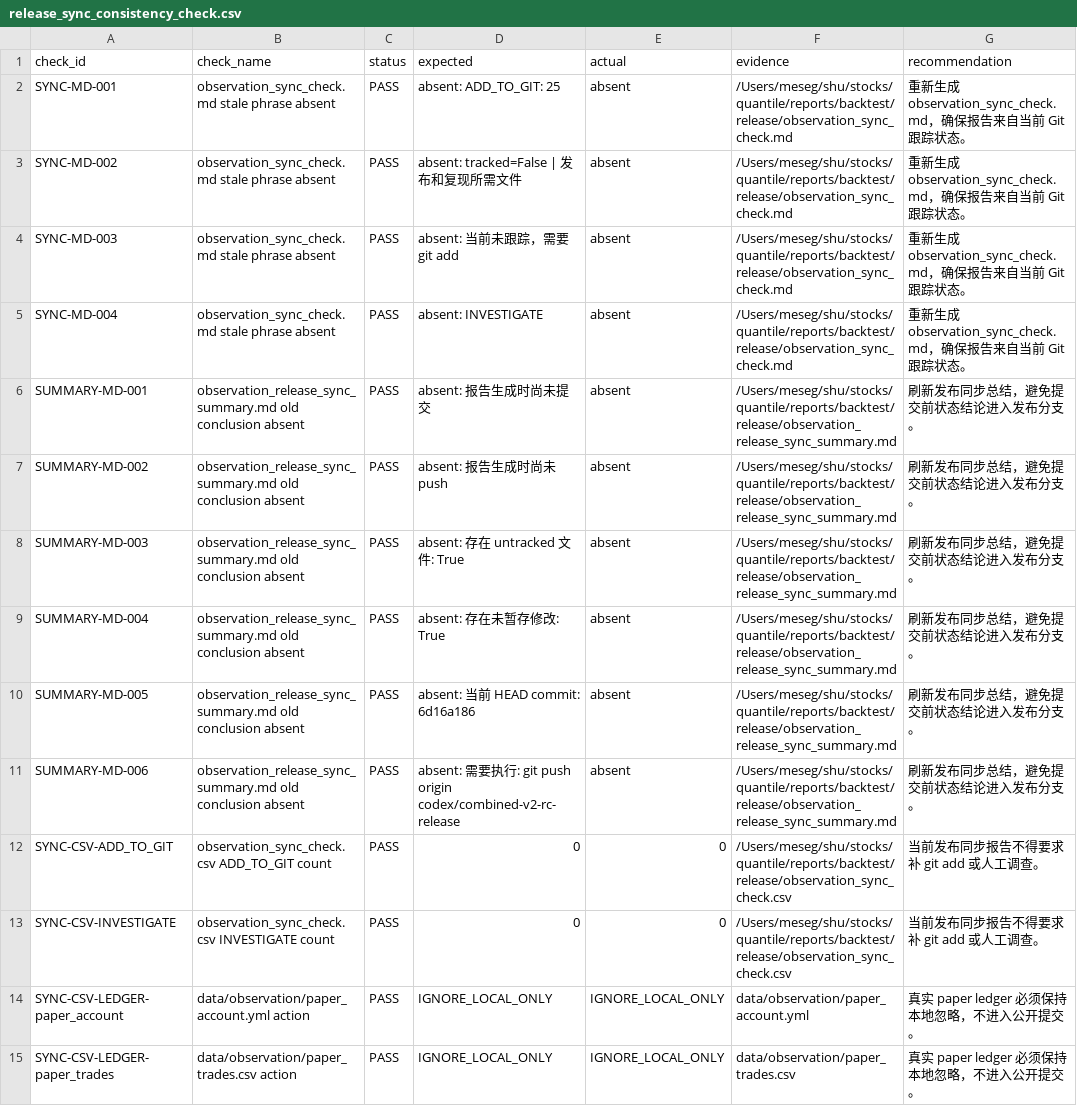
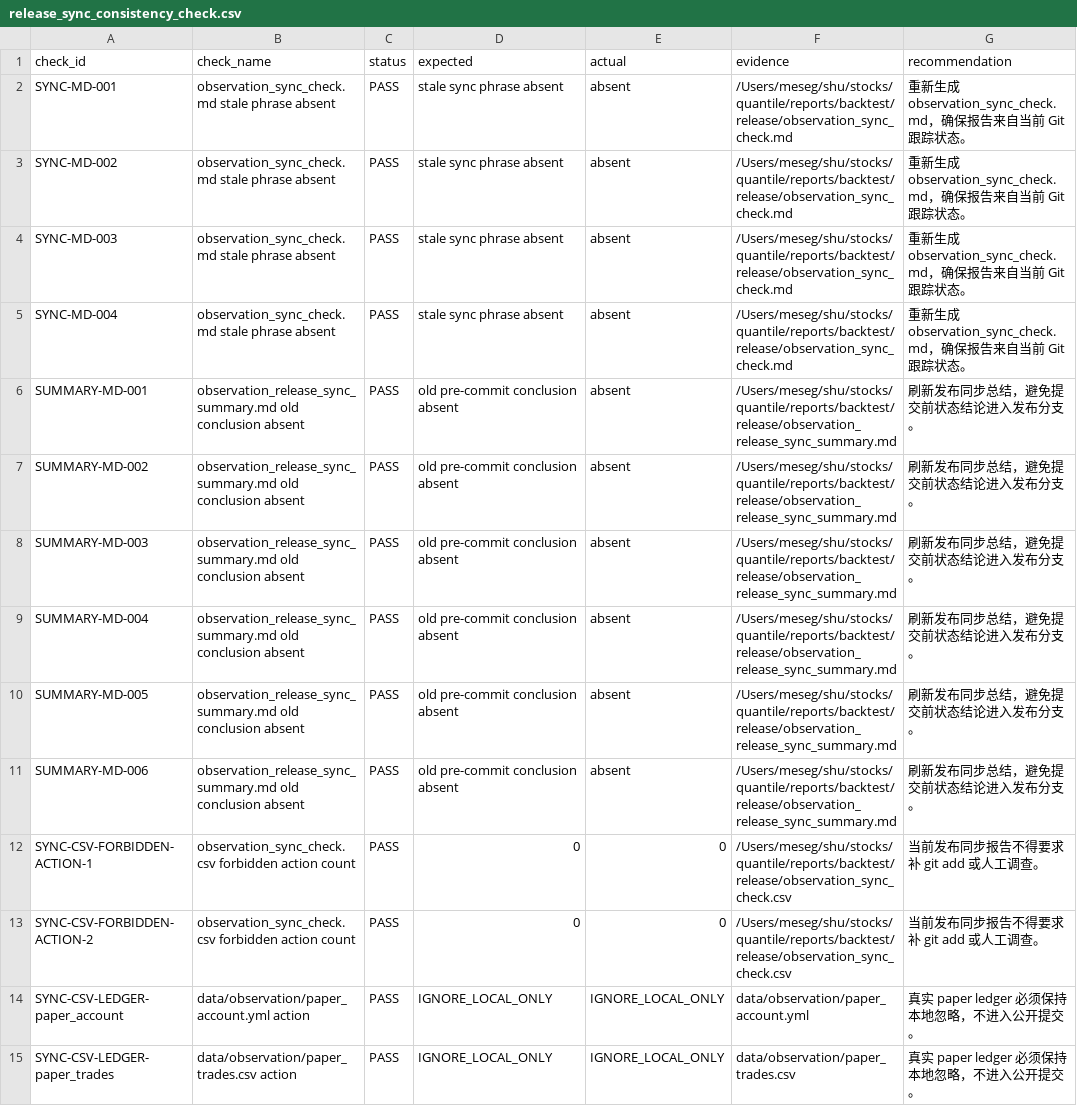
Before and after one commit to messiegg/quantification, a CSV file: reports/backtest/release/release_sync_consistency_check.csv, drawn as a sheet; only a part is shown.

Commit message:
Clean release sync stale check output

```diff
--- a/reports/backtest/release/release_sync_consistency_check.csv
+++ b/reports/backtest/release/release_sync_consistency_check.csv
@@ -1,14 +1,14 @@
 check_id,check_name,status,expected,actual,evidence,recommendation
-SYNC-MD-001,observation_sync_check.md stale phrase absent,PASS,absent: ADD_TO_GIT: 25,absent,/Users/meseg/shu/stocks/quantile/reports/backtest/release/observation_sync_check.md,重新生成 observation_sync_check.md，确保报告来自当前 Git 跟踪状态。
-SYNC-MD-002,observation_sync_check.md stale phrase absent,PASS,absent: tracked=False | 发布和复现所需文件,absent,/Users/meseg/shu/stocks/quantile/reports/backtest/release/observation_sync_check.md,重新生成 observation_sync_check.md，确保报告来自当前 Git 跟踪状态。
-SYNC-MD-003,observation_sync_check.md stale phrase absent,PASS,absent: 当前未跟踪，需要 git add,absent,/Users/meseg/shu/stocks/quantile/reports/backtest/release/observation_sync_check.md,重新生成 observation_sync_check.md，确保报告来自当前 Git 跟踪状态。
-SYNC-MD-004,observation_sync_check.md stale phrase absent,PASS,absent: INVESTIGATE,absent,/Users/meseg/shu/stocks/quantile/reports/backtest/release/observation_sync_check.md,重新生成 observation_sync_check.md，确保报告来自当前 Git 跟踪状态。
-SUMMARY-MD-001,observation_release_sync_summary.md old conclusion absent,PASS,absent: 报告生成时尚未提交,absent,/Users/meseg/shu/stocks/quantile/reports/backtest/release/observation_release_sync_summary.md,刷新发布同步总结，避免提交前状态结论进入发布分支。
-SUMMARY-MD-002,observation_release_sync_summary.md old conclusion absent,PASS,absent: 报告生成时尚未 push,absent,/Users/meseg/shu/stocks/quantile/reports/backtest/release/observation_release_sync_summary.md,刷新发布同步总结，避免提交前状态结论进入发布分支。
-SUMMARY-MD-003,observation_release_sync_summary.md old conclusion absent,PASS,absent: 存在 untracked 文件: True,absent,/Users/meseg/shu/stocks/quantile/reports/backtest/release/observation_release_sync_summary.md,刷新发布同步总结，避免提交前状态结论进入发布分支。
-SUMMARY-MD-004,observation_release_sync_summary.md old conclusion absent,PASS,absent: 存在未暂存修改: True,absent,/Users/meseg/shu/stocks/quantile/reports/backtest/release/observation_release_sync_summary.md,刷新发布同步总结，避免提交前状态结论进入发布分支。
-SUMMARY-MD-005,observation_release_sync_summary.md old conclusion absent,PASS,absent: 当前 HEAD commit: 6d16a186,absent,/Users/meseg/shu/stocks/quantile/reports/backtest/release/observation_release_sync_summary.md,刷新发布同步总结，避免提交前状态结论进入发布分支。
-SUMMARY-MD-006,observation_release_sync_summary.md old conclusion absent,PASS,absent: 需要执行: git push origin codex/combined-v2-rc-release,absent,/Users/meseg/shu/stocks/quantile/reports/backtest/release/observation_release_sync_summary.md,刷新发布同步总结，避免提交前状态结论进入发布分支。
-SYNC-CSV-ADD_TO_GIT,observation_sync_check.csv ADD_TO_GIT count,PASS,0,0,/Users/meseg/shu/stocks/quantile/reports/backtest/release/observation_sync_check.csv,当前发布同步报告不得要求补 git add 或人工调查。
-SYNC-CSV-INVESTIGATE,observation_sync_check.csv INVESTIGATE count,PASS,0,0,/Users/meseg/shu/stocks/quantile/reports/backtest/release/observation_sync_check.csv,当前发布同步报告不得要求补 git add 或人工调查。
+SYNC-MD-001,observation_sync_check.md stale phrase absent,PASS,stale sync phrase absent,absent,/Users/meseg/shu/stocks/quantile/reports/backtest/release/observation_sync_check.md,重新生成 observation_sync_check.md，确保报告来自当前 Git 跟踪状态。
+SYNC-MD-002,observation_sync_check.md stale phrase absent,PASS,stale sync phrase absent,absent,/Users/meseg/shu/stocks/quantile/reports/backtest/release/observation_sync_check.md,重新生成 observation_sync_check.md，确保报告来自当前 Git 跟踪状态。
+SYNC-MD-003,observation_sync_check.md stale phrase absent,PASS,stale sync phrase absent,absent,/Users/meseg/shu/stocks/quantile/reports/backtest/release/observation_sync_check.md,重新生成 observation_sync_check.md，确保报告来自当前 Git 跟踪状态。
+SYNC-MD-004,observation_sync_check.md stale phrase absent,PASS,stale sync phrase absent,absent,/Users/meseg/shu/stocks/quantile/reports/backtest/release/observation_sync_check.md,重新生成 observation_sync_check.md，确保报告来自当前 Git 跟踪状态。
+SUMMARY-MD-001,observation_release_sync_summary.md old conclusion absent,PASS,old pre-commit conclusion absent,absent,/Users/meseg/shu/stocks/quantile/reports/backtest/release/observation_release_sync_summary.md,刷新发布同步总结，避免提交前状态结论进入发布分支。
+SUMMARY-MD-002,observation_release_sync_summary.md old conclusion absent,PASS,old pre-commit conclusion absent,absent,/Users/meseg/shu/stocks/quantile/reports/backtest/release/observation_release_sync_summary.md,刷新发布同步总结，避免提交前状态结论进入发布分支。
+SUMMARY-MD-003,observation_release_sync_summary.md old conclusion absent,PASS,old pre-commit conclusion absent,absent,/Users/meseg/shu/stocks/quantile/reports/backtest/release/observation_release_sync_summary.md,刷新发布同步总结，避免提交前状态结论进入发布分支。
+SUMMARY-MD-004,observation_release_sync_summary.md old conclusion absent,PASS,old pre-commit conclusion absent,absent,/Users/meseg/shu/stocks/quantile/reports/backtest/release/observation_release_sync_summary.md,刷新发布同步总结，避免提交前状态结论进入发布分支。
+SUMMARY-MD-005,observation_release_sync_summary.md old conclusion absent,PASS,old pre-commit conclusion absent,absent,/Users/meseg/shu/stocks/quantile/reports/backtest/release/observation_release_sync_summary.md,刷新发布同步总结，避免提交前状态结论进入发布分支。
+SUMMARY-MD-006,observation_release_sync_summary.md old conclusion absent,PASS,old pre-commit conclusion absent,absent,/Users/meseg/shu/stocks/quantile/reports/backtest/release/observation_release_sync_summary.md,刷新发布同步总结，避免提交前状态结论进入发布分支。
+SYNC-CSV-FORBIDDEN-ACTION-1,observation_sync_check.csv forbidden action count,PASS,0,0,/Users/meseg/shu/stocks/quantile/reports/backtest/release/observation_sync_check.csv,当前发布同步报告不得要求补 git add 或人工调查。
+SYNC-CSV-FORBIDDEN-ACTION-2,observation_sync_check.csv forbidden action count,PASS,0,0,/Users/meseg/shu/stocks/quantile/reports/backtest/release/observation_sync_check.csv,当前发布同步报告不得要求补 git add 或人工调查。
 SYNC-CSV-LEDGER-paper_account,data/observation/paper_account.yml action,PASS,IGNORE_LOCAL_ONLY,IGNORE_LOCAL_ONLY,data/observation/paper_account.yml,真实 paper ledger 必须保持本地忽略，不进入公开提交。
```
Also changed, not shown: 4 other files.
